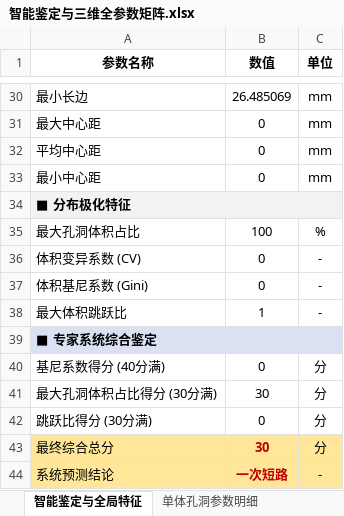
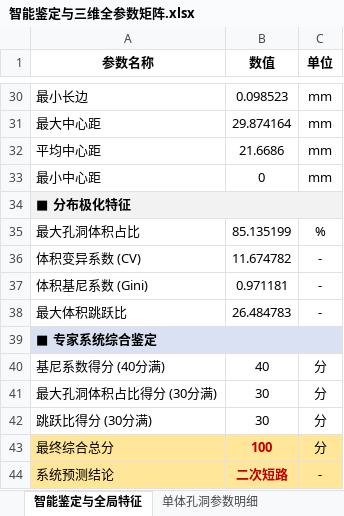
Before and after one commit to JiNigui/holo_analysis, an Excel workbook: back-end/Intermediate_data/user_uTest2/sixth/output/智能鉴定与三维全参数矩阵.xlsx, sheet 智能鉴定与全局特征, drawn as a sheet; only a part is shown, gaps mark what is left out; values as stored, in another font and other column widths than the file's, no borders; the diff covers the shown part only; the diff names each change by its address in the sheet, - before the commit and + after, or states it on an @@ line.

```diff
--- a/back-end/Intermediate_data/user_uTest2/sixth/output/智能鉴定与三维全参数矩阵.xlsx (sheet 智能鉴定与全局特征)
+++ b/back-end/Intermediate_data/user_uTest2/sixth/output/智能鉴定与三维全参数矩阵.xlsx (sheet 智能鉴定与全局特征)
-B30 (数值): 26.485069
+B30 (数值): 0.098523
-B31 (数值): 0
+B31 (数值): 29.874164
-B32 (数值): 0
+B32 (数值): 21.6686
-B35 (数值): 100
+B35 (数值): 85.135199
-B36 (数值): 0
+B36 (数值): 11.674782
-B37 (数值): 0
+B37 (数值): 0.971181
-B38 (数值): 1
+B38 (数值): 26.484783
-B40 (数值): 0
+B40 (数值): 40
-B42 (数值): 0
+B42 (数值): 30
-B43 (数值): 30
+B43 (数值): 100
-B44 (数值): 一次短路
+B44 (数值): 二次短路
```
Also changed, not shown: 19 edited cells elsewhere in this sheet, sheet 单体孔洞参数明细, 9 other files.
